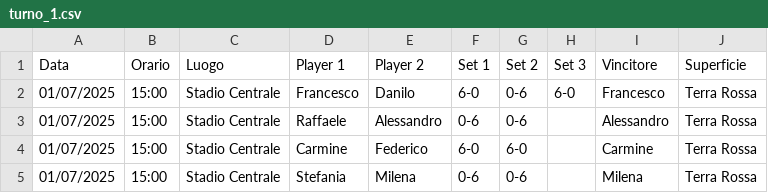
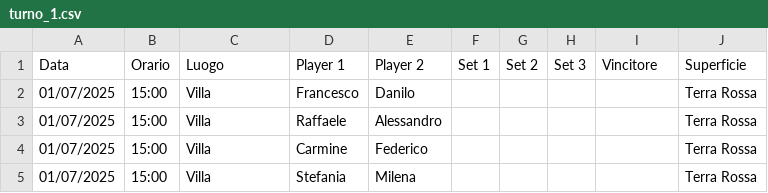
Before and after one commit to raffaeleDonadio93/tennis-comm, a CSV file: operations/output/rounds/round_1/turno_1.csv, drawn as a sheet.

```diff
--- a/operations/output/rounds/round_1/turno_1.csv
+++ b/operations/output/rounds/round_1/turno_1.csv
@@ -1,5 +1,5 @@
 Data,Orario,Luogo,Player 1,Player 2,Set 1,Set 2,Set 3,Vincitore,Superficie
-01/07/2025,15:00,Stadio Centrale,Francesco,Danilo,6-0,0-6,6-0,Francesco,Terra Rossa
-01/07/2025,15:00,Stadio Centrale,Raffaele,Alessandro,0-6,0-6,,Alessandro,Terra Rossa
-01/07/2025,15:00,Stadio Centrale,Carmine,Federico,6-0,6-0,,Carmine,Terra Rossa
-01/07/2025,15:00,Stadio Centrale,Stefania,Milena,0-6,0-6,,Milena,Terra Rossa
+01/07/2025,15:00,Villa,Francesco,Danilo,,,,,Terra Rossa
+01/07/2025,15:00,Villa,Raffaele,Alessandro,,,,,Terra Rossa
+01/07/2025,15:00,Villa,Carmine,Federico,,,,,Terra Rossa
+01/07/2025,15:00,Villa,Stefania,Milena,,,,,Terra Rossa
```
Also changed, not shown: operations/output/rounds/round_1/turno_2.csv, 3 other files.
